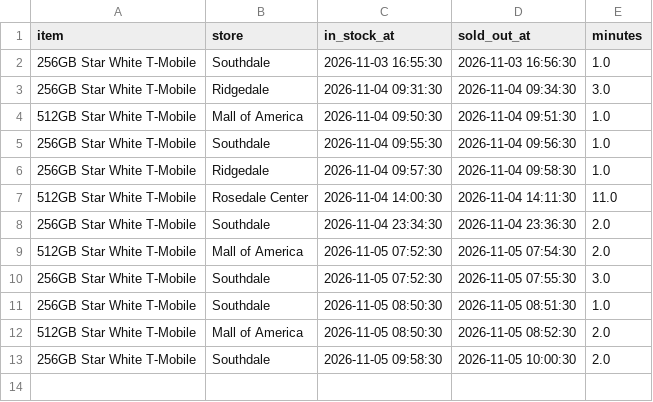
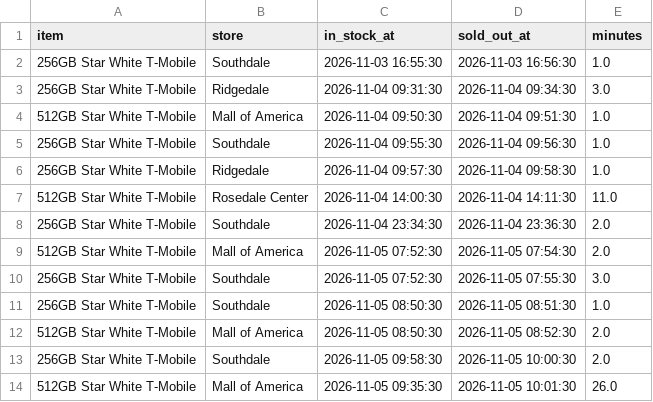
Before and after one commit to striker818/duo-watch, a CSV file: data/stock_history.csv, drawn as a sheet.

```diff
--- a/data/stock_history.csv
+++ b/data/stock_history.csv
@@ -13 +13,2 @@ item,store,in_stock_at,sold_out_at,minutes
 256GB Star White T-Mobile,Southdale,2026-11-05 09:58:30,2026-11-05 10:00:30,2.0
+512GB Star White T-Mobile,Mall of America,2026-11-05 09:35:30,2026-11-05 10:01:30,26.0
```
Also changed, not shown: 1 other file.
